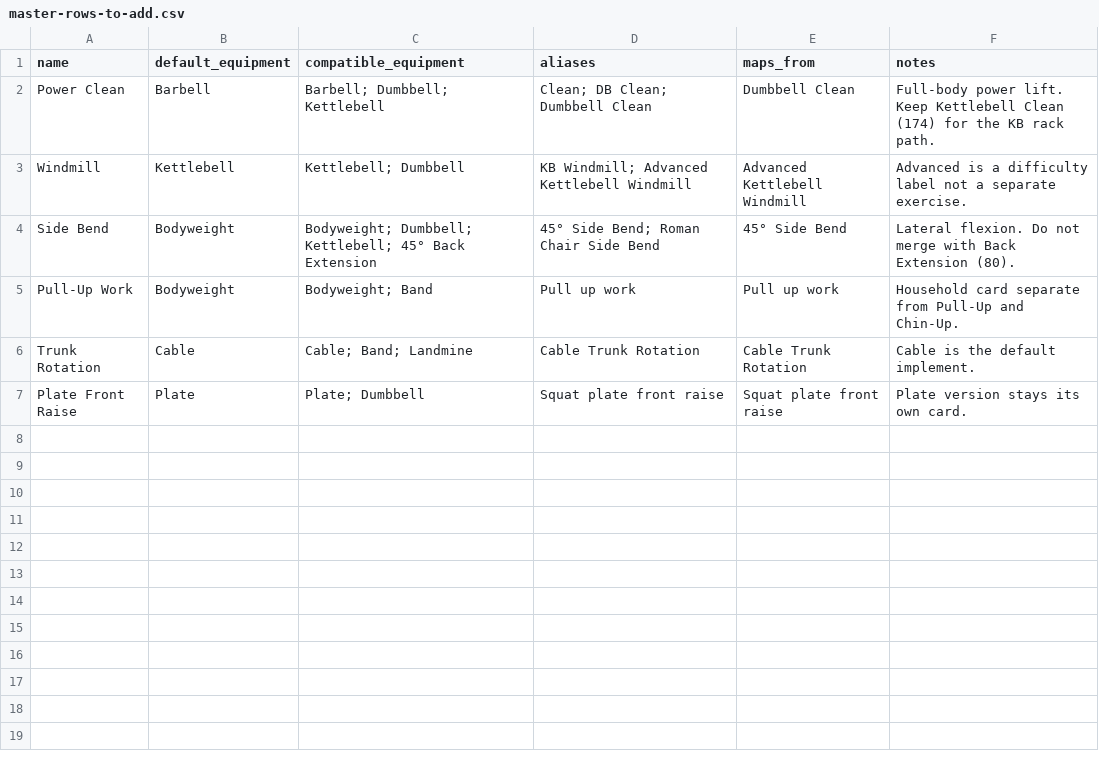
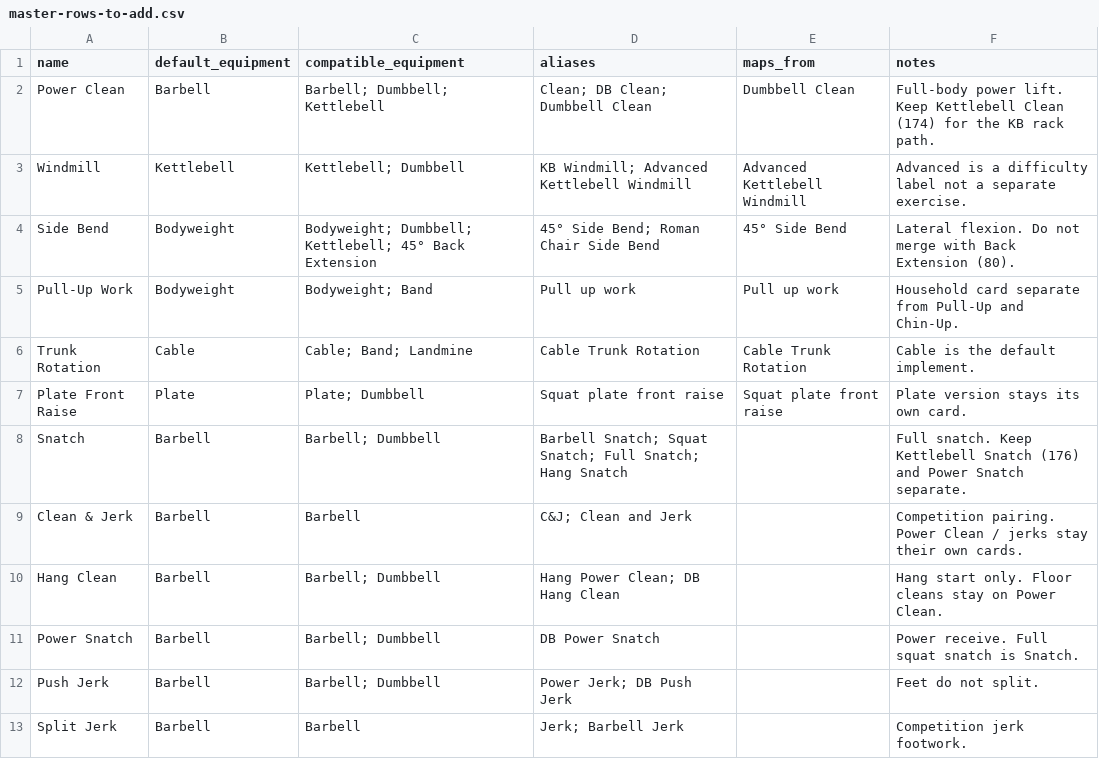
Before and after one commit to jctrow70-cyber/builtiq, a CSV file: docs/catalog-overhaul/master-rows-to-add.csv, drawn as a sheet; the diff names each change by its address in the sheet, - before the commit and + after, or states it on an @@ line.

Commit message:
BIQ-0207 Add Olympic lift cards to the master library

```diff
--- a/docs/catalog-overhaul/master-rows-to-add.csv
+++ b/docs/catalog-overhaul/master-rows-to-add.csv
+row 8: Snatch | Barbell | Barbell; Dumbbell | Barbell Snatch; Squat Snatch; Full Snatch; Hang Snatch |  | Full snatch. Keep Kettlebell Snatch (176) and Power Snatch separate.
+row 9: Clean & Jerk | Barbell | Barbell | C&J; Clean and Jerk |  | Competition pairing. Power Clean / jerks stay their own cards.
+row 10: Hang Clean | Barbell | Barbell; Dumbbell | Hang Power Clean; DB Hang Clean |  | Hang start only. Floor cleans stay on Power Clean.
+row 11: Power Snatch | Barbell | Barbell; Dumbbell | DB Power Snatch |  | Power receive. Full squat snatch is Snatch.
+row 12: Push Jerk | Barbell | Barbell; Dumbbell | Power Jerk; DB Push Jerk |  | Feet do not split.
+row 13: Split Jerk | Barbell | Barbell | Jerk; Barbell Jerk |  | Competition jerk footwork.
```
Also changed, not shown: 5 other files.
